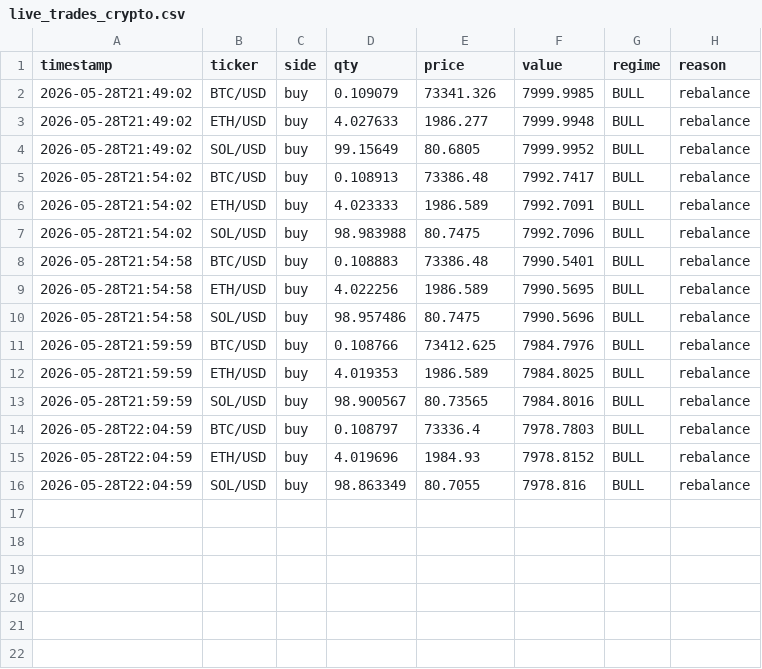
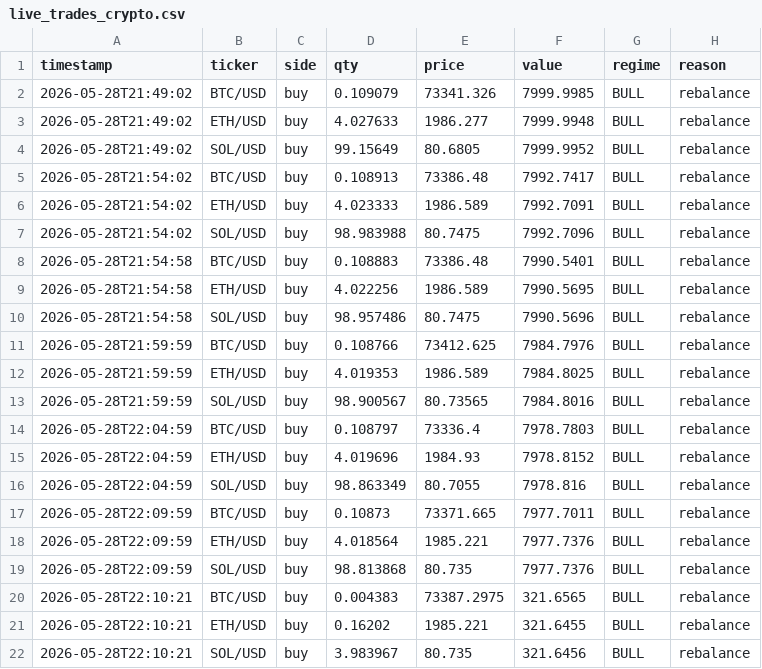
Before and after one commit to khinebo/trading_dashboard, a CSV file: live_trades_crypto.csv, drawn as a sheet; the diff names each change by its address in the sheet, - before the commit and + after, or states it on an @@ line.

Commit message:
new trades: Thu 05/28/2026 22:13:45.52

```diff
--- a/live_trades_crypto.csv
+++ b/live_trades_crypto.csv
+row 17: 2026-05-28T22:09:59 | BTC/USD | buy | 0.10873 | 73371.665 | 7977.7011 | BULL | rebalance
+row 18: 2026-05-28T22:09:59 | ETH/USD | buy | 4.018564 | 1985.221 | 7977.7376 | BULL | rebalance
+row 19: 2026-05-28T22:09:59 | SOL/USD | buy | 98.813868 | 80.735 | 7977.7376 | BULL | rebalance
+row 20: 2026-05-28T22:10:21 | BTC/USD | buy | 0.004383 | 73387.2975 | 321.6565 | BULL | rebalance
+row 21: 2026-05-28T22:10:21 | ETH/USD | buy | 0.16202 | 1985.221 | 321.6455 | BULL | rebalance
+row 22: 2026-05-28T22:10:21 | SOL/USD | buy | 3.983967 | 80.735 | 321.6456 | BULL | rebalance
```
Also changed, not shown: live_equity_crypto.csv.
